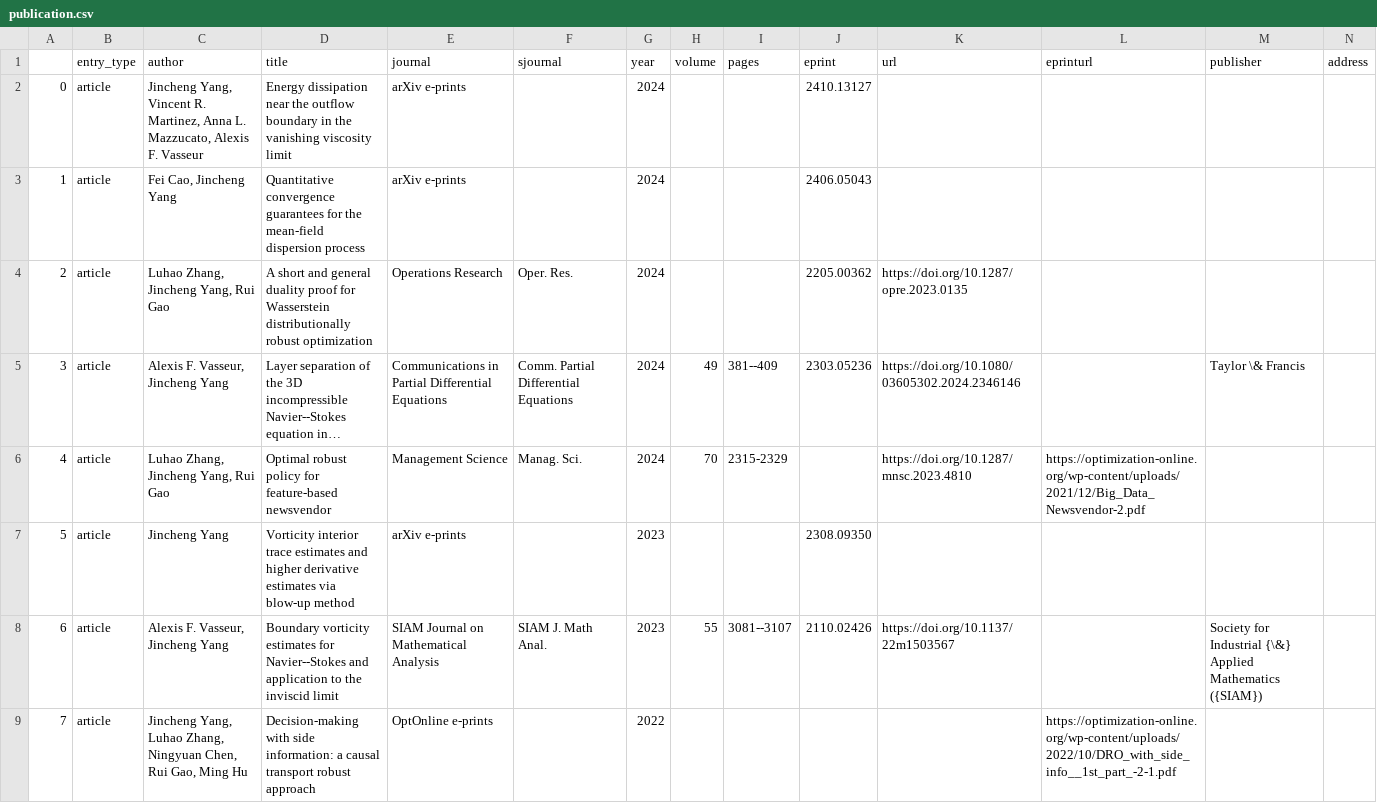
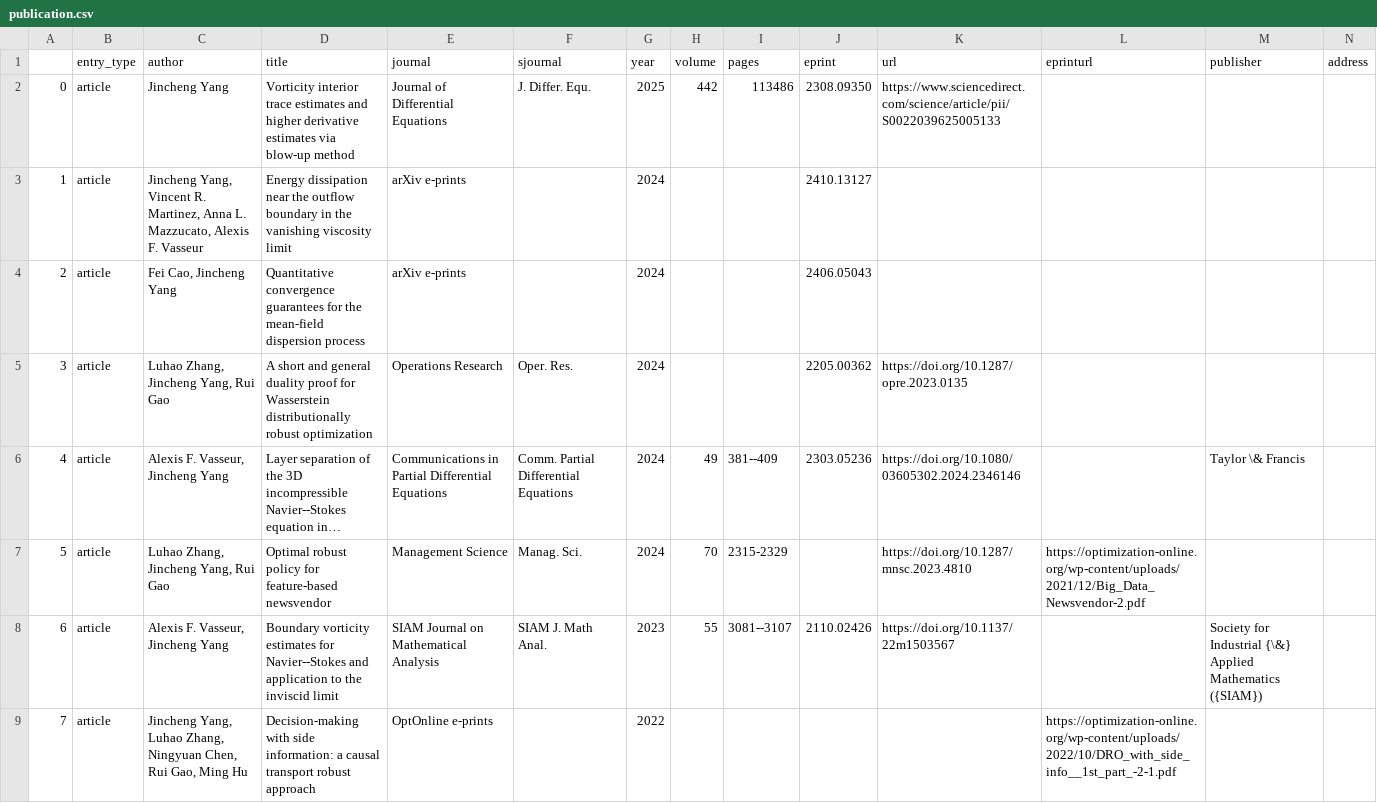
Before and after one commit to jincheng-yang/jincheng-yang.github.io, a CSV file: _data/publication.csv, drawn as a sheet; only a part is shown; long unchanged cells end in …; removed rows and columns are numbered as before the commit, all else as after; rows hold the shown columns only; the diff names each change by its address in the sheet, - before the commit and + after, or states it on an @@ line.

Commit message:
add publication

```diff
--- a/_data/publication.csv
+++ b/_data/publication.csv
-C2 (author): Jincheng Yang, Vincent R. Martinez, Anna L. Mazzucato, Alexis F. Vasseur
+C2 (author): Jincheng Yang
-D2 (title): Energy dissipation near the outflow boundary in the vanishing viscosity limit
+D2 (title): Vorticity interior trace estimates and higher derivative estimates via blow-up method
-E2 (journal): arXiv e-prints
+E2 (journal): Journal of Differential Equations
-F2 (sjournal): (empty)
+F2 (sjournal): J. Differ. Equ.
-G2 (year): 2024
+G2 (year): 2025
-H2 (volume): (empty)
+H2 (volume): 442
-I2 (pages): (empty)
+I2 (pages): 113486
-J2 (eprint): 2410.13127
+J2 (eprint): 2308.09350
-K2 (url): (empty)
+K2 (url): https://www.sciencedirect.com/science/article/pii/S0022039625005133
-C3 (author): Fei Cao, Jincheng Yang
+C3 (author): Jincheng Yang, Vincent R. Martinez, Anna L. Mazzucato, Alexis F. Vasseur
-D3 (title): Quantitative convergence guarantees for the mean-field dispersion process
+D3 (title): Energy dissipation near the outflow boundary in the vanishing viscosity limit
-J3 (eprint): 2406.05043
+J3 (eprint): 2410.13127
+row 4: 2 | article | Fei Cao, Jincheng Yang | Quantitative convergence guarantees for the mean-field dispersion process | arXiv e-prints |  | 2024 |  |  | 2406.05043
-A5: 2
+A5: 3
-A6: 3
+A6: 4
-A7: 4
+A7: 5
-row 7: 5 | article | Jincheng Yang | Vorticity interior trace estimates and higher derivative estimates via blow-up method | arXiv e-prints |  | 2023 |  |  | 2308.09350
```
Also changed, not shown: 19 other files.
